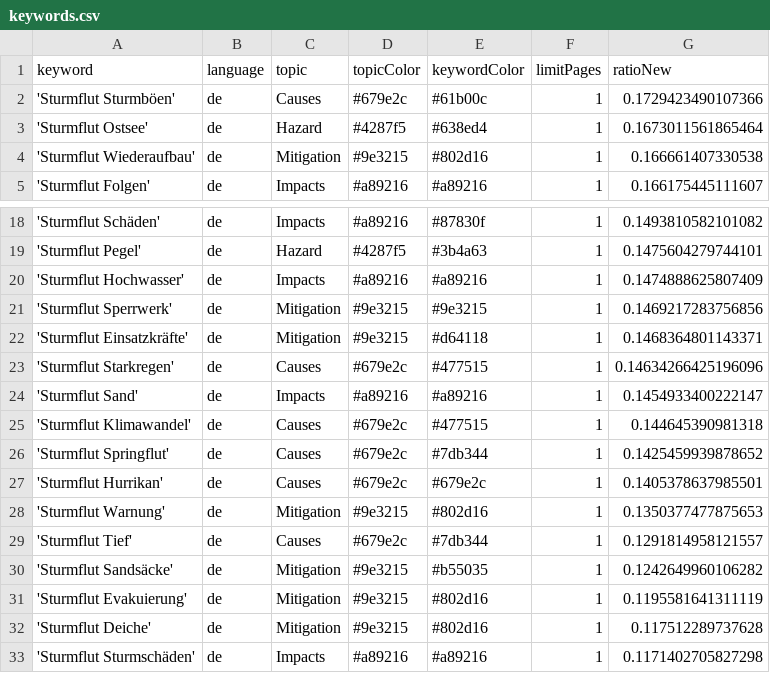
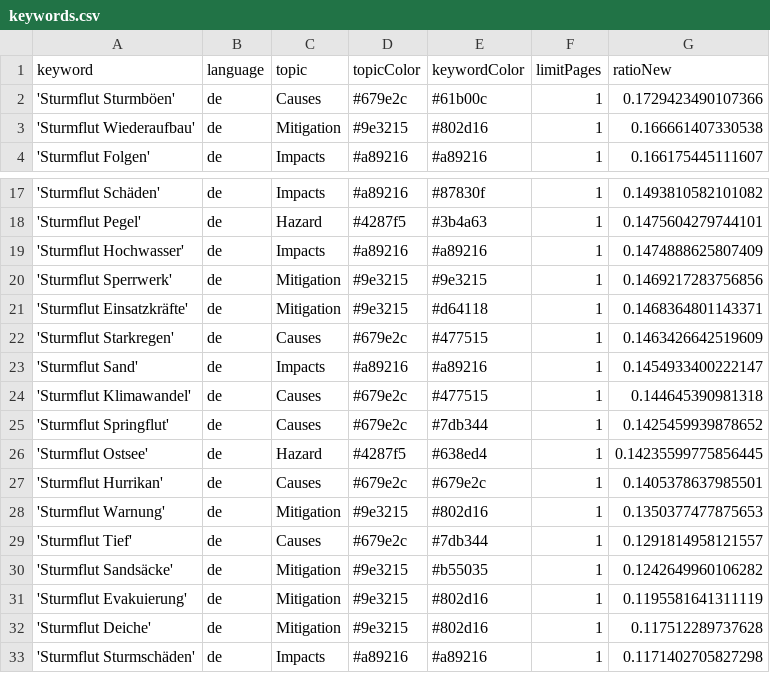
Before and after one commit to MomoMusic/winterIsComing2, a CSV file: keywords.csv, drawn as a sheet; only a part is shown, gaps mark what is left out.

Commit message:
Commit from GitHub Actions (harvest:0.0)

```diff
--- a/keywords.csv
+++ b/keywords.csv
@@ -2,3 +2,2 @@ keyword,language,topic,topicColor,keywordColor,limitPages,ratioNew
 'Sturmflut Sturmböen',de,Causes,#679e2c,#61b00c,1,0.1729423490107366
-'Sturmflut Ostsee',de,Hazard,#4287f5,#638ed4,1,0.1673011561865464
 'Sturmflut Wiederaufbau',de,Mitigation,#9e3215,#802d16,1,0.166661407330538
@@ -22,3 +21,3 @@ keyword,language,topic,topicColor,keywordColor,limitPages,ratioNew
 'Sturmflut Einsatzkräfte',de,Mitigation,#9e3215,#d64118,1,0.1468364801143371
-'Sturmflut Starkregen',de,Causes,#679e2c,#477515,1,0.14634266425196096
+'Sturmflut Starkregen',de,Causes,#679e2c,#477515,1,0.1463426642519609
 'Sturmflut Sand',de,Impacts,#a89216,#a89216,1,0.1454933400222147
@@ -26,2 +25,3 @@ keyword,language,topic,topicColor,keywordColor,limitPages,ratioNew
 'Sturmflut Springflut',de,Causes,#679e2c,#7db344,1,0.1425459939878652
+'Sturmflut Ostsee',de,Hazard,#4287f5,#638ed4,1,0.14235599775856445
 'Sturmflut Hurrikan',de,Causes,#679e2c,#679e2c,1,0.1405378637985501
```
